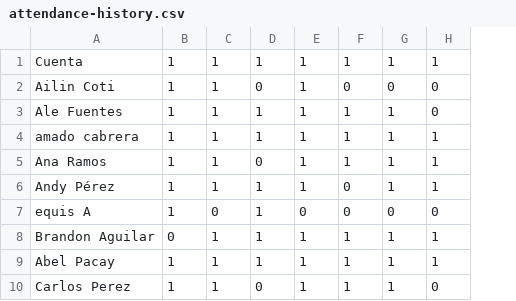
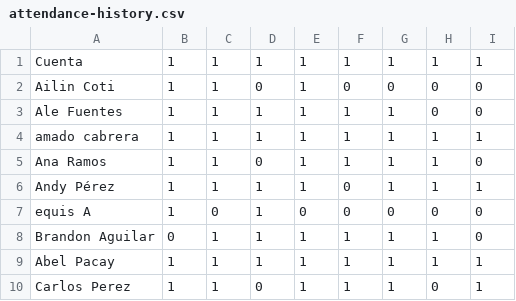
Before and after one commit to DSarceno/CursoProgra2020, a CSV file: attendance-history.csv, drawn as a sheet; only a part is shown; the diff names each change by its address in the sheet, - before the commit and + after, or states it on an @@ line.

Commit message:
Attendance

```diff
--- a/attendance-history.csv
+++ b/attendance-history.csv
+column I, rows 1-10: 1 | 0 | 0 | 1 | 0 | 1 | 0 | 0 | 1 | 1
```
Also changed, not shown: 1 other file.
